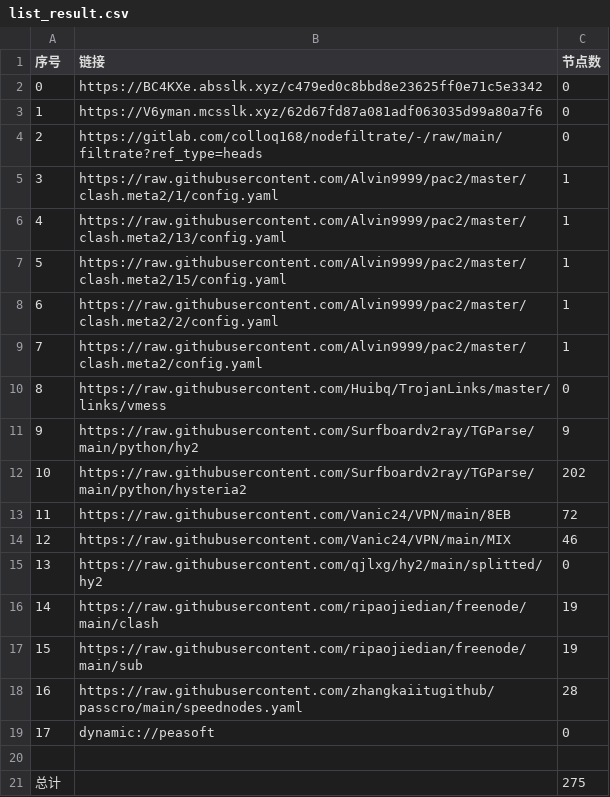
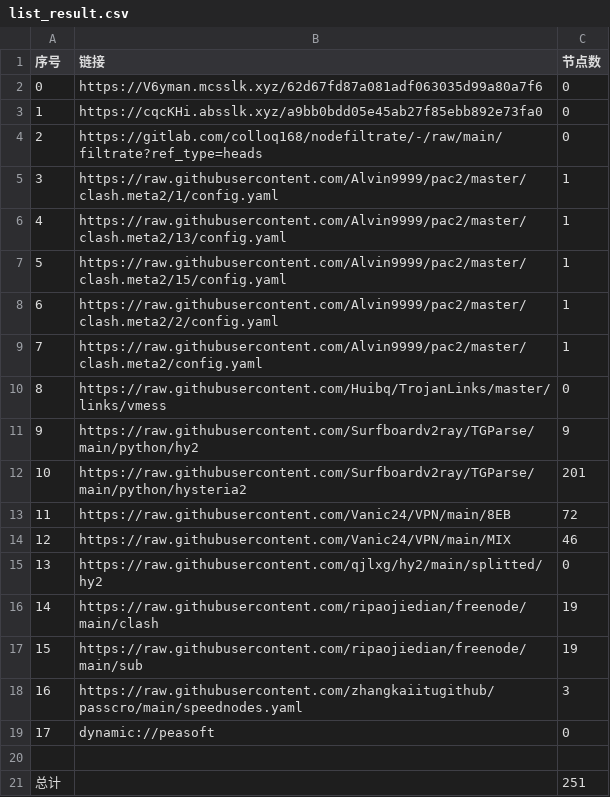
Before and after one commit to ileesen/PublicNodes, a CSV file: list_result.csv, drawn as a sheet.

```diff
--- a/list_result.csv
+++ b/list_result.csv
@@ -1,4 +1,4 @@
 序号,链接,节点数
-0,https://BC4KXe.absslk.xyz/c479ed0c8bbd8e23625ff0e71c5e3342,0
-1,https://V6yman.mcsslk.xyz/62d67fd87a081adf063035d99a80a7f6,0
+0,https://V6yman.mcsslk.xyz/62d67fd87a081adf063035d99a80a7f6,0
+1,https://cqcKHi.absslk.xyz/a9bb0bdd05e45ab27f85ebb892e73fa0,0
 2,https://gitlab.com/colloq168/nodefiltrate/-/raw/main/filtrate?ref_type=heads,0
@@ -11,3 +11,3 @@
 9,https://raw.githubusercontent.com/Surfboardv2ray/TGParse/main/python/hy2,9
-10,https://raw.githubusercontent.com/Surfboardv2ray/TGParse/main/python/hysteria2,202
+10,https://raw.githubusercontent.com/Surfboardv2ray/TGParse/main/python/hysteria2,201
 11,https://raw.githubusercontent.com/Vanic24/VPN/main/8EB,72
@@ -17,5 +17,5 @@
 15,https://raw.githubusercontent.com/ripaojiedian/freenode/main/sub,19
-16,https://raw.githubusercontent.com/zhangkaiitugithub/passcro/main/speednodes.yaml,28
+16,https://raw.githubusercontent.com/zhangkaiitugithub/passcro/main/speednodes.yaml,3
 17,dynamic://peasoft,0
 
-总计,,275
+总计,,251
```
Also changed, not shown: 18 other files.
